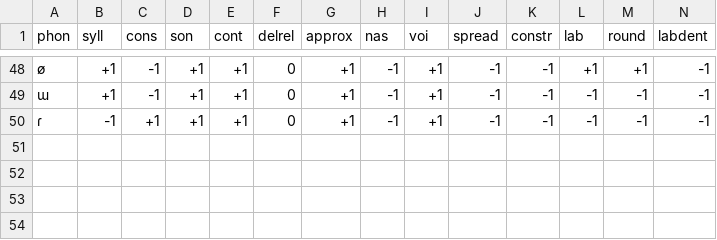
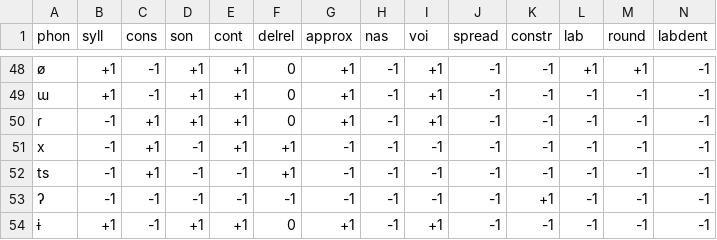
Before and after one commit to leolca/lipspell, a CSV file: phoneticspell/data/distinctivefeatures_ipa.csv, drawn as a sheet; only a part is shown, gaps mark what is left out; rows hold the shown columns only; the diff names each change by its address in the sheet, - before the commit and + after, or states it on an @@ line.

```diff
--- a/phoneticspell/data/distinctivefeatures_ipa.csv
+++ b/phoneticspell/data/distinctivefeatures_ipa.csv
+row 51: x | -1 | +1 | -1 | +1 | +1 | -1 | -1 | -1 | -1 | -1 | -1 | -1 | -1
+row 52: ts | -1 | +1 | -1 | -1 | +1 | -1 | -1 | -1 | -1 | -1 | -1 | -1 | -1
+row 53: ʔ | -1 | -1 | -1 | -1 | -1 | -1 | -1 | -1 | -1 | +1 | -1 | -1 | -1
+row 54: ɨ | +1 | -1 | +1 | +1 | 0 | +1 | -1 | +1 | -1 | -1 | -1 | -1 | -1
```
Also changed, not shown: 9 other files.
